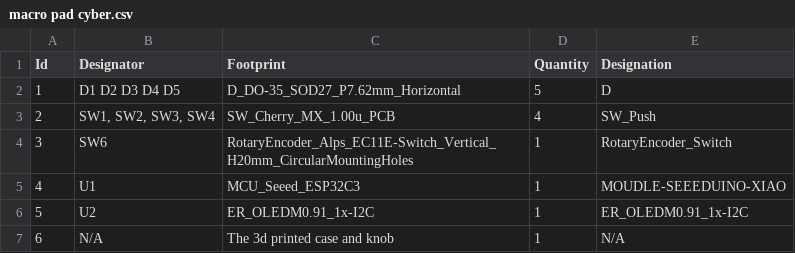
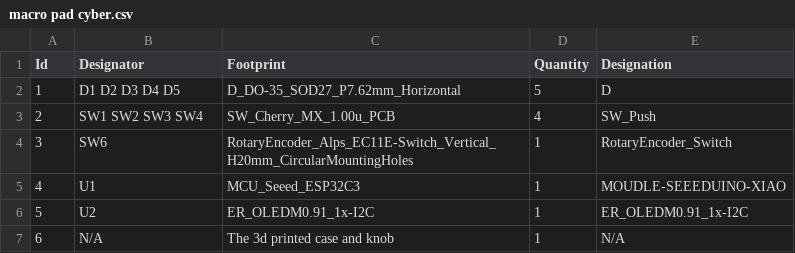
Before and after one commit to ata-crtl/cyberdeck, a CSV file: macro pad cyber.csv, drawn as a sheet.

Commit message:
Fix formatting of switch designators in CSV

```diff
--- a/macro pad cyber.csv
+++ b/macro pad cyber.csv
@@ -2,3 +2,3 @@ Id;Designator;Footprint;Quantity;Designation
 1;D1 D2 D3 D4 D5;D_DO-35_SOD27_P7.62mm_Horizontal;5;D
-2;SW1, SW2, SW3, SW4;SW_Cherry_MX_1.00u_PCB;4;SW_Push
+2;SW1 SW2 SW3 SW4;SW_Cherry_MX_1.00u_PCB;4;SW_Push
 3;SW6;RotaryEncoder_Alps_EC11E-Switch_Vertical_H20mm_CircularMountingHoles;1;RotaryEncoder_Switch
```
